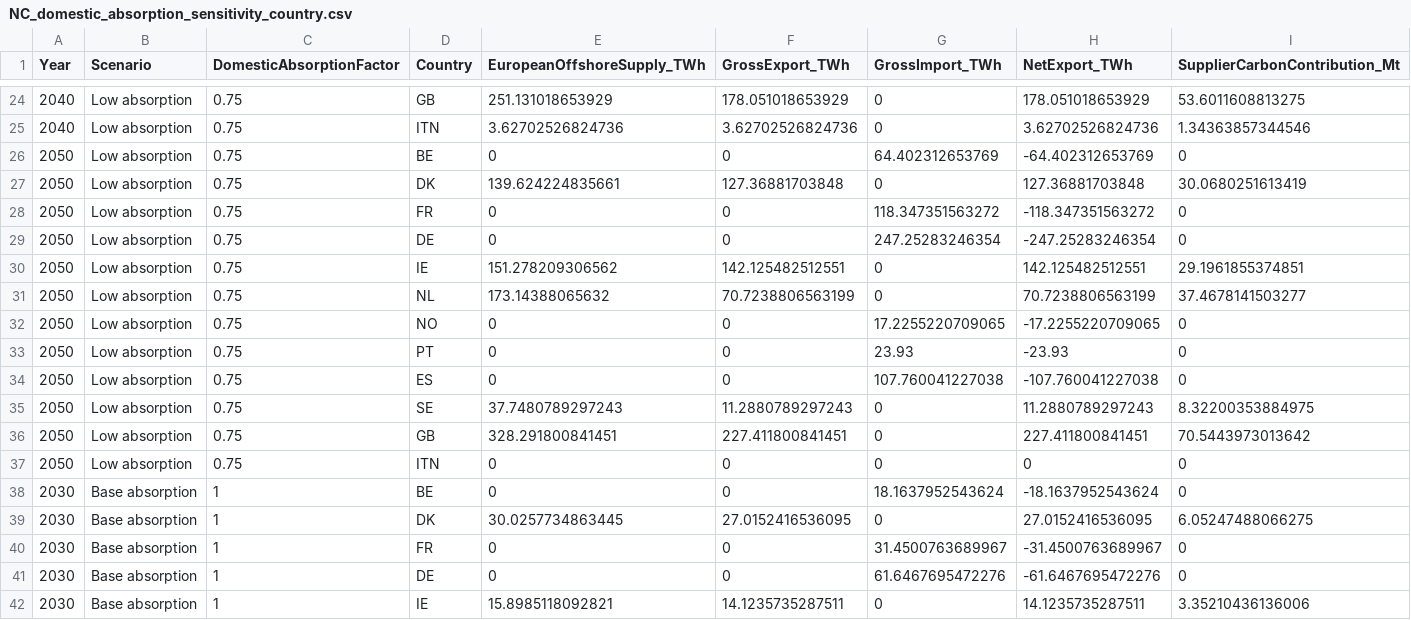
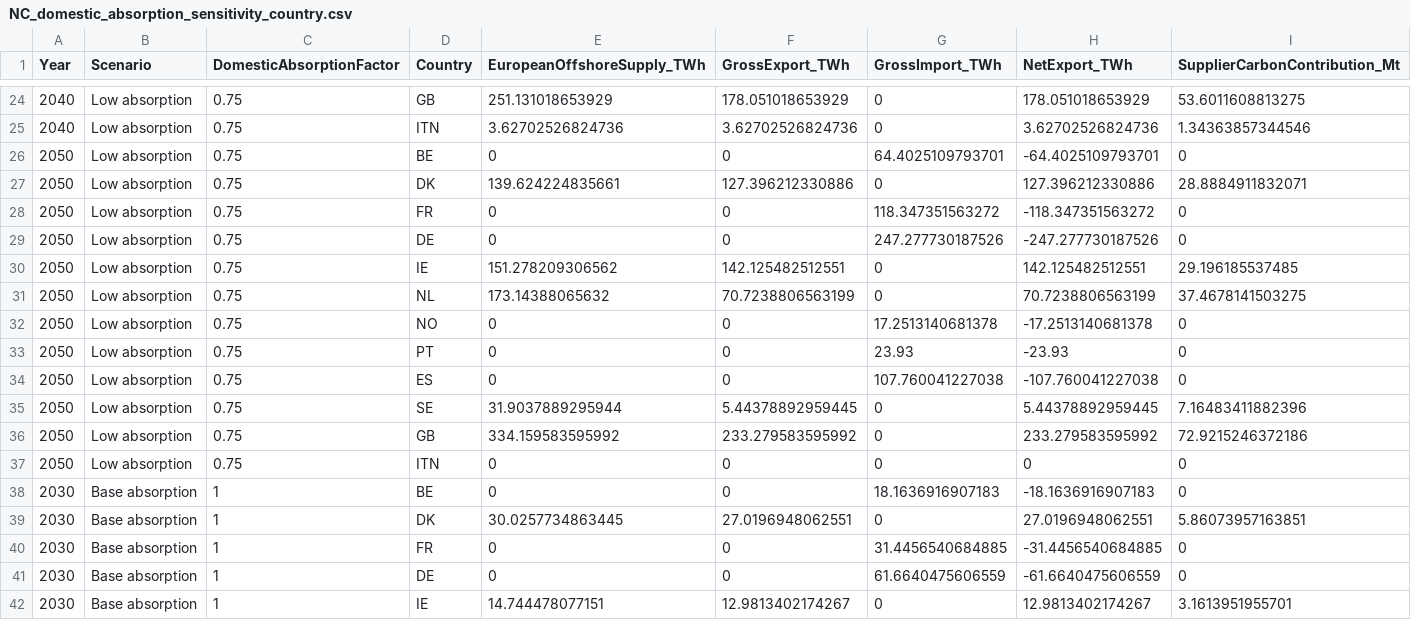
Before and after one commit to ShengWang-EE/HyExport, a CSV file: results/tables/NC_domestic_absorption_sensitivity_country.csv, drawn as a sheet; only a part is shown, gaps mark what is left out; the diff covers the shown part only.

```diff
--- a/results/tables/NC_domestic_absorption_sensitivity_country.csv
+++ b/results/tables/NC_domestic_absorption_sensitivity_country.csv
@@ -25,18 +25,18 @@ Year,Scenario,DomesticAbsorptionFactor,Country,EuropeanOffshoreSupply_TWh,GrossE
 2040,Low absorption,0.75,ITN,3.62702526824736,3.62702526824736,0,3.62702526824736,1.34363857344546
-2050,Low absorption,0.75,BE,0,0,64.402312653769,-64.402312653769,0
-2050,Low absorption,0.75,DK,139.624224835661,127.36881703848,0,127.36881703848,30.0680251613419
+2050,Low absorption,0.75,BE,0,0,64.4025109793701,-64.4025109793701,0
+2050,Low absorption,0.75,DK,139.624224835661,127.396212330886,0,127.396212330886,28.8884911832071
 2050,Low absorption,0.75,FR,0,0,118.347351563272,-118.347351563272,0
-2050,Low absorption,0.75,DE,0,0,247.25283246354,-247.25283246354,0
-2050,Low absorption,0.75,IE,151.278209306562,142.125482512551,0,142.125482512551,29.1961855374851
-2050,Low absorption,0.75,NL,173.14388065632,70.7238806563199,0,70.7238806563199,37.4678141503277
-2050,Low absorption,0.75,NO,0,0,17.2255220709065,-17.2255220709065,0
+2050,Low absorption,0.75,DE,0,0,247.277730187526,-247.277730187526,0
+2050,Low absorption,0.75,IE,151.278209306562,142.125482512551,0,142.125482512551,29.196185537485
+2050,Low absorption,0.75,NL,173.14388065632,70.7238806563199,0,70.7238806563199,37.4678141503275
+2050,Low absorption,0.75,NO,0,0,17.2513140681378,-17.2513140681378,0
 2050,Low absorption,0.75,PT,0,0,23.93,-23.93,0
 2050,Low absorption,0.75,ES,0,0,107.760041227038,-107.760041227038,0
-2050,Low absorption,0.75,SE,37.7480789297243,11.2880789297243,0,11.2880789297243,8.32200353884975
-2050,Low absorption,0.75,GB,328.291800841451,227.411800841451,0,227.411800841451,70.5443973013642
+2050,Low absorption,0.75,SE,31.9037889295944,5.44378892959445,0,5.44378892959445,7.16483411882396
+2050,Low absorption,0.75,GB,334.159583595992,233.279583595992,0,233.279583595992,72.9215246372186
 2050,Low absorption,0.75,ITN,0,0,0,0,0
-2030,Base absorption,1,BE,0,0,18.1637952543624,-18.1637952543624,0
-2030,Base absorption,1,DK,30.0257734863445,27.0152416536095,0,27.0152416536095,6.05247488066275
-2030,Base absorption,1,FR,0,0,31.4500763689967,-31.4500763689967,0
-2030,Base absorption,1,DE,0,0,61.6467695472276,-61.6467695472276,0
-2030,Base absorption,1,IE,15.8985118092821,14.1235735287511,0,14.1235735287511,3.35210436136006
+2030,Base absorption,1,BE,0,0,18.1636916907183,-18.1636916907183,0
+2030,Base absorption,1,DK,30.0257734863445,27.0196948062551,0,27.0196948062551,5.86073957163851
+2030,Base absorption,1,FR,0,0,31.4456540684885,-31.4456540684885,0
+2030,Base absorption,1,DE,0,0,61.6640475606559,-61.6640475606559,0
+2030,Base absorption,1,IE,14.744478077151,12.9813402174267,0,12.9813402174267,3.1613951955701
```
Also changed, not shown: 79 edited cells elsewhere in this file, results/tables/NC_domestic_absorption_sensitivity.csv, results/tables/NC_story_comparison.csv, 42 other files.
